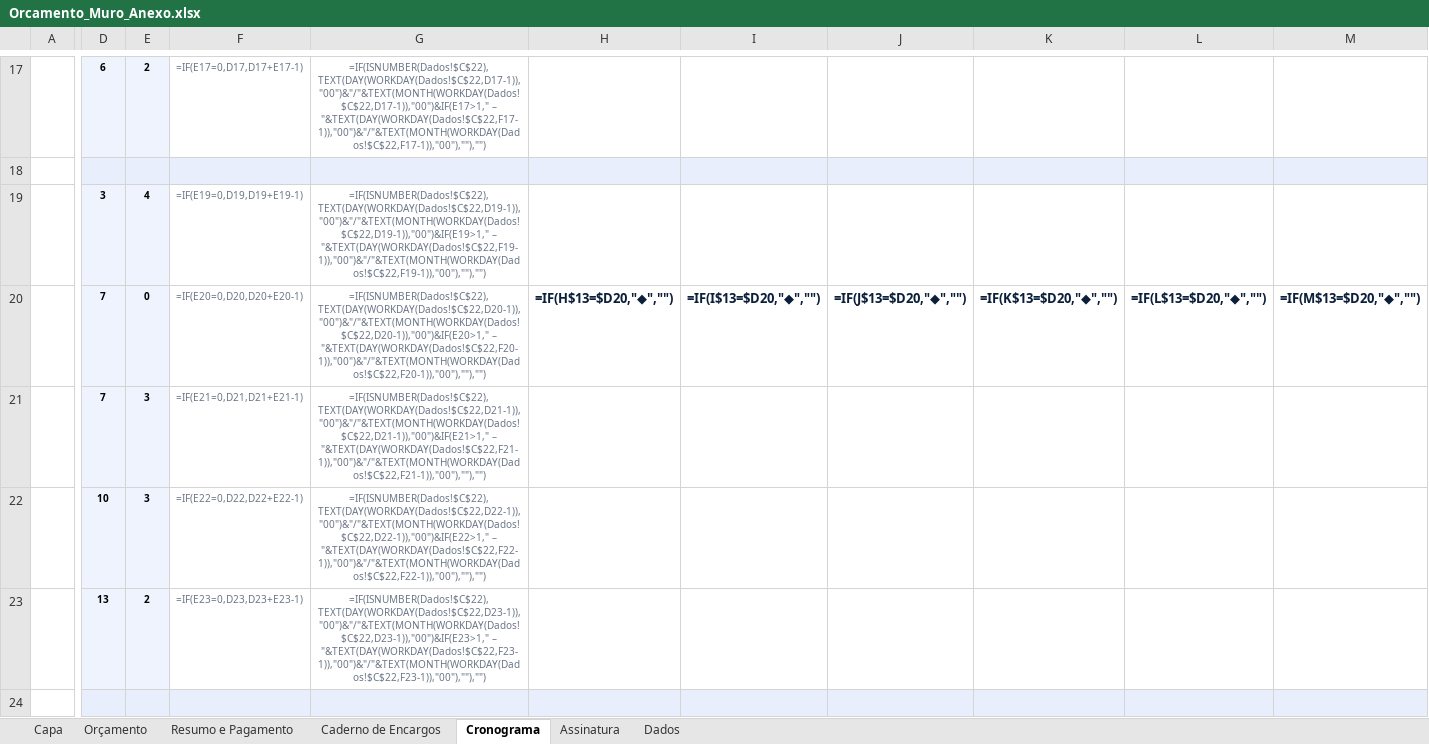
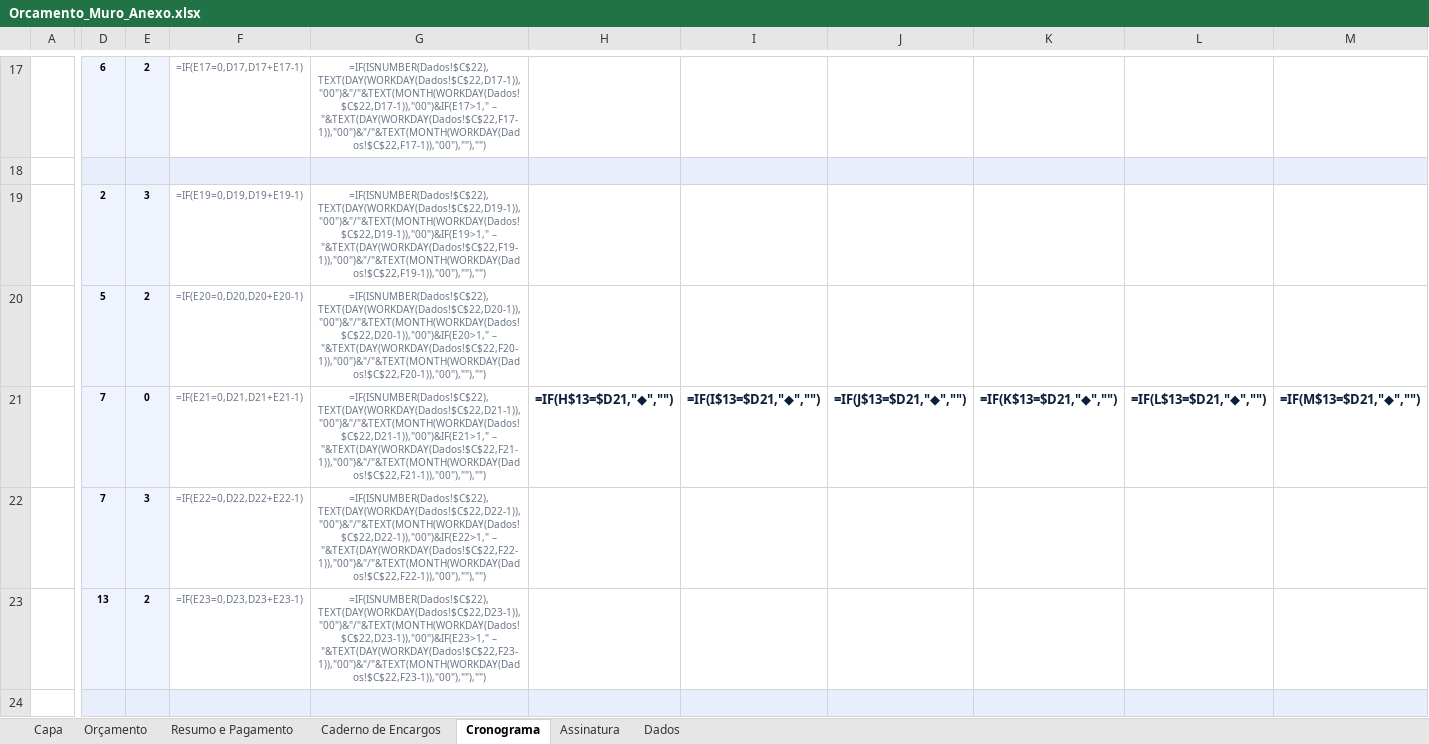
Before and after one commit to rubensborges056-dev/rubens, an Excel workbook: Orcamento_Muro_Anexo.xlsx, sheet Cronograma, drawn as a sheet; only a part is shown, gaps mark what is left out; values as stored, in another font and other column widths than the file's, no borders; formulas without a stored value are shown as written; charts and pictures and conditional formats not drawn; removed rows and columns are numbered as before the commit, all else as after; rows hold the shown columns only; the diff covers the shown part only; the diff names each change by its address in the sheet, - before the commit and + after, or states it on an @@ line.

```diff
--- a/Orcamento_Muro_Anexo.xlsx (sheet Cronograma)
+++ b/Orcamento_Muro_Anexo.xlsx (sheet Cronograma)
-D19: 3
+D19: 2
-E19: 4
+E19: 3
+row 20:  | 5 | 2 | =IF(E20=0,D20,D20+E20-1) | =IF(ISNUMBER(Dados!$C$22),TEXT(DAY(WORKDAY(Dados!$C$22,D20-1)),"00")&"/"&TEXT(MONTH(WORKDAY(Dados!$C$22,D20-1)),"00")&IF(E20>1," – "&TEXT(DAY(WORKDAY(Dados!$C$22,F20-1)),"00")&"/"&TEXT(MONTH(WORKDAY(Dados!$C$22,F20-1)),"00"),""),"")
-F21: =IF(E20=0,D20,D20+E20-1)
+F21: =IF(E21=0,D21,D21+E21-1)
-G21: =IF(ISNUMBER(Dados!$C$22),TEXT(DAY(WORKDAY(Dados!$C$22,D20-1)),"00")&"/"&TEXT(MONTH(WORKDAY(Dados!$C$22,D20-1)),"00")&IF(E20>1," – "&TEXT(DAY(WORKDAY(Dados!$C$22,F20-1)),"00")&"/"&TEXT(MONTH(WORKDAY(Dados!$C$22,F20-1)),"00"),""),"")
+G21: =IF(ISNUMBER(Dados!$C$22),TEXT(DAY(WORKDAY(Dados!$C$22,D21-1)),"00")&"/"&TEXT(MONTH(WORKDAY(Dados!$C$22,D21-1)),"00")&IF(E21>1," – "&TEXT(DAY(WORKDAY(Dados!$C$22,F21-1)),"00")&"/"&TEXT(MONTH(WORKDAY(Dados!$C$22,F21-1)),"00"),""),"")
-H21: =IF(H$13=$D20,"◆","")
+H21: =IF(H$13=$D21,"◆","")
-I21: =IF(I$13=$D20,"◆","")
+I21: =IF(I$13=$D21,"◆","")
-J21: =IF(J$13=$D20,"◆","")
+J21: =IF(J$13=$D21,"◆","")
-K21: =IF(K$13=$D20,"◆","")
+K21: =IF(K$13=$D21,"◆","")
-L21: =IF(L$13=$D20,"◆","")
+L21: =IF(L$13=$D21,"◆","")
-M21: =IF(M$13=$D20,"◆","")
+M21: =IF(M$13=$D21,"◆","")
-F22: =IF(E21=0,D21,D21+E21-1)
+F22: =IF(E22=0,D22,D22+E22-1)
-G22: =IF(ISNUMBER(Dados!$C$22),TEXT(DAY(WORKDAY(Dados!$C$22,D21-1)),"00")&"/"&TEXT(MONTH(WORKDAY(Dados!$C$22,D21-1)),"00")&IF(E21>1," – "&TEXT(DAY(WORKDAY(Dados!$C$22,F21-1)),"00")&"/"&TEXT(MONTH(WORKDAY(Dados!$C$22,F21-1)),"00"),""),"")
+G22: =IF(ISNUMBER(Dados!$C$22),TEXT(DAY(WORKDAY(Dados!$C$22,D22-1)),"00")&"/"&TEXT(MONTH(WORKDAY(Dados!$C$22,D22-1)),"00")&IF(E22>1," – "&TEXT(DAY(WORKDAY(Dados!$C$22,F22-1)),"00")&"/"&TEXT(MONTH(WORKDAY(Dados!$C$22,F22-1)),"00"),""),"")
-row 22:  | 10 | 3 | =IF(E22=0,D22,D22+E22-1) | =IF(ISNUMBER(Dados!$C$22),TEXT(DAY(WORKDAY(Dados!$C$22,D22-1)),"00")&"/"&TEXT(MONTH(WORKDAY(Dados!$C$22,D22-1)),"00")&IF(E22>1," – "&TEXT(DAY(WORKDAY(Dados!$C$22,F22-1)),"00")&"/"&TEXT(MONTH(WORKDAY(Dados!$C$22,F22-1)),"00"),""),"")
```
Also changed, not shown: 24 edited cells elsewhere in this sheet, 2 other files.
